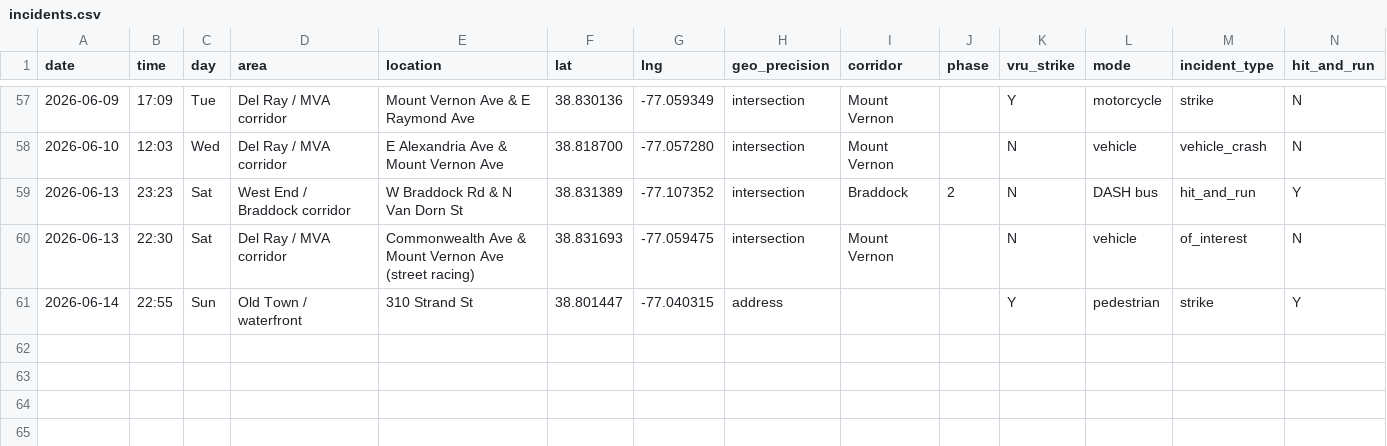
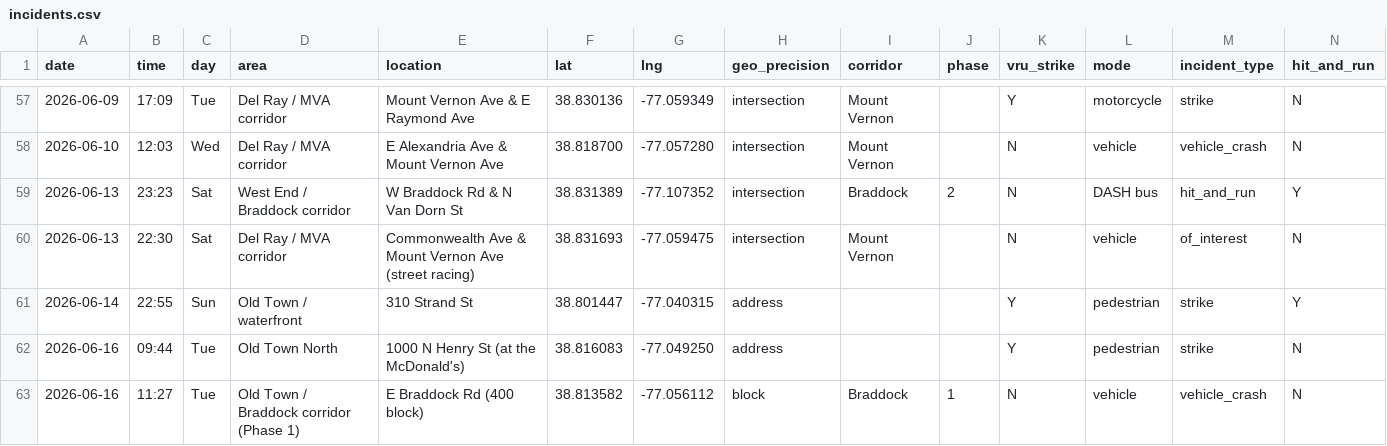
Before and after one commit to ElenaH77/alxdispatch, a CSV file: incidents.csv, drawn as a sheet; only a part is shown, gaps mark what is left out; rows hold the shown columns only; the diff names each change by its address in the sheet, - before the commit and + after, or states it on an @@ line.

```diff
--- a/incidents.csv
+++ b/incidents.csv
+row 62: 2026-06-16 | 09:44 | Tue | Old Town North | 1000 N Henry St (at the McDonald's) | 38.816083 | -77.049250 | address |  |  | Y | pedestrian | strike | N
+row 63: 2026-06-16 | 11:27 | Tue | Old Town / Braddock corridor (Phase 1) | E Braddock Rd (400 block) | 38.813582 | -77.056112 | block | Braddock | 1 | N | vehicle | vehicle_crash | N
```
Also changed, not shown: 4 other files.
